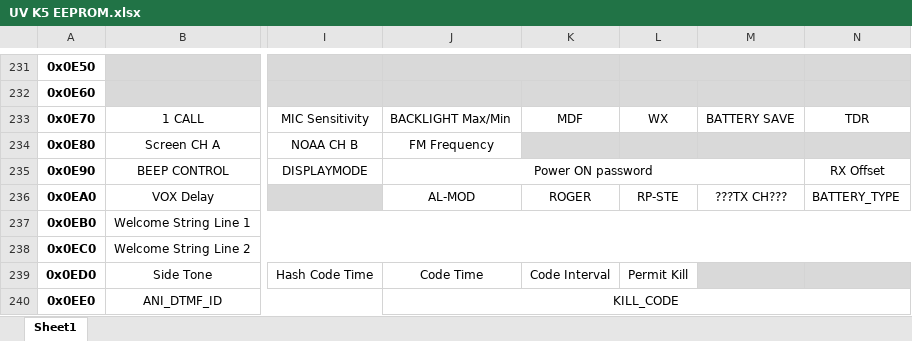
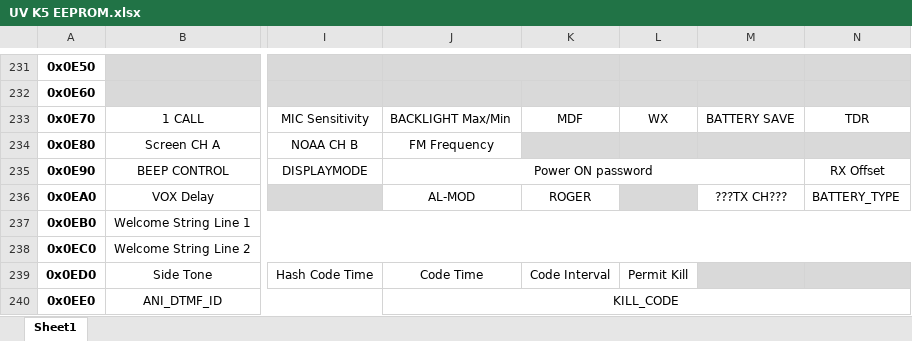
Before and after one commit to VA7FGT/uv-k5-firmware-custom, an Excel workbook: docs/UV K5 EEPROM.xlsx, sheet Sheet1, drawn as a sheet; only a part is shown, gaps mark what is left out; values as stored, in another font and other column widths than the file's, no borders; the diff names each change by its address in the sheet, - before the commit and + after, or states it on an @@ line.

```diff
--- a/docs/UV K5 EEPROM.xlsx (sheet Sheet1)
+++ b/docs/UV K5 EEPROM.xlsx (sheet Sheet1)
-L236: RP-STE
+L236: (empty)
-L236 fill: none
+L236 fill: #D9D9D9
```
Also changed, not shown: 11 other files.
